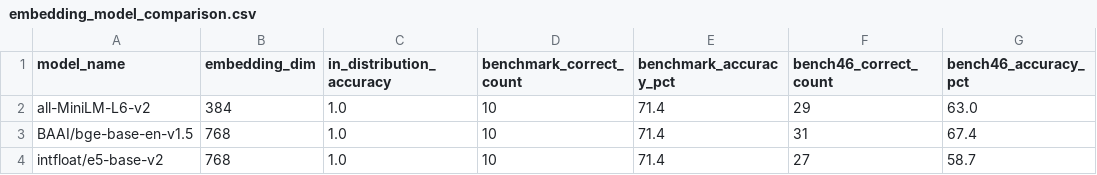
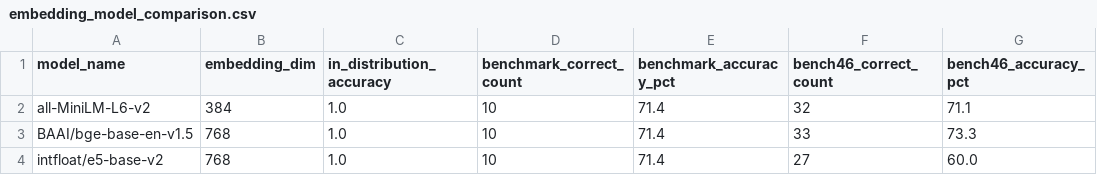
Before and after one commit to aryanwaingankar4/ticket-routing-resolution-agent, a CSV file: data/embedding_comparison/embedding_model_comparison.csv, drawn as a sheet.

```diff
--- a/data/embedding_comparison/embedding_model_comparison.csv
+++ b/data/embedding_comparison/embedding_model_comparison.csv
@@ -1,4 +1,4 @@
 model_name,embedding_dim,in_distribution_accuracy,benchmark_correct_count,benchmark_accuracy_pct,bench46_correct_count,bench46_accuracy_pct
-all-MiniLM-L6-v2,384,1.0,10,71.4,29,63.0
-BAAI/bge-base-en-v1.5,768,1.0,10,71.4,31,67.4
-intfloat/e5-base-v2,768,1.0,10,71.4,27,58.7
+all-MiniLM-L6-v2,384,1.0,10,71.4,32,71.1
+BAAI/bge-base-en-v1.5,768,1.0,10,71.4,33,73.3
+intfloat/e5-base-v2,768,1.0,10,71.4,27,60.0
```
Also changed, not shown: data/skewed/imbalance_sweep_results.csv, 10 other files.
